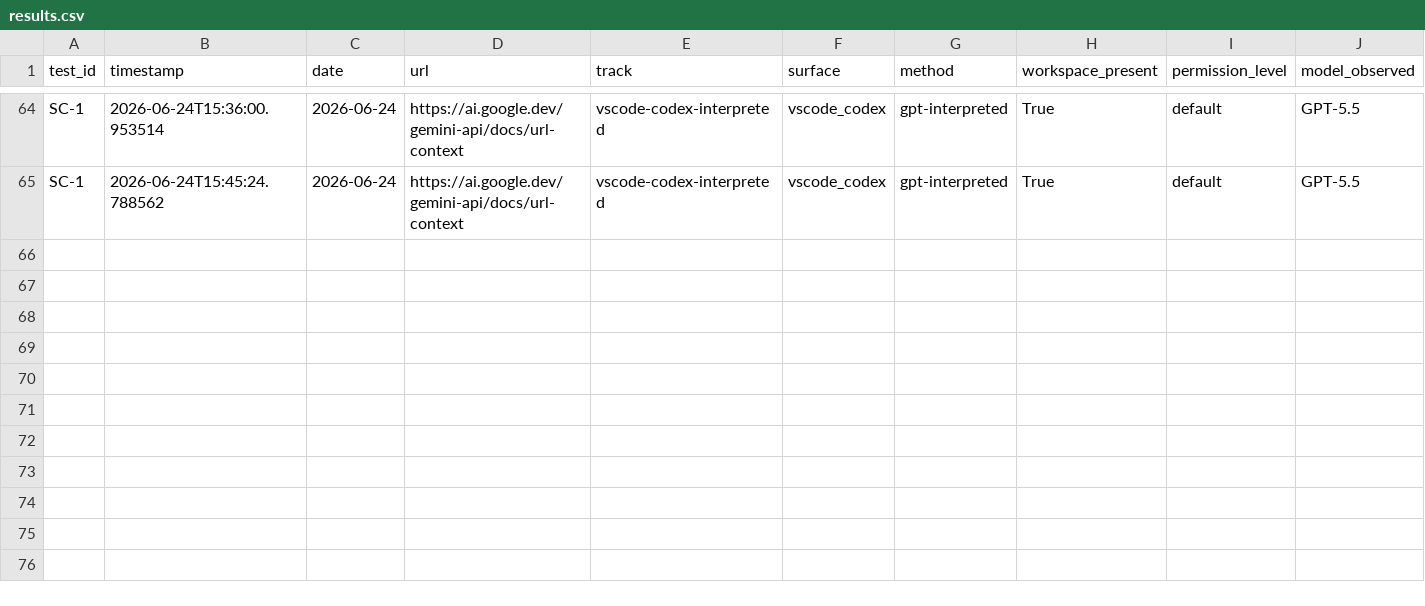
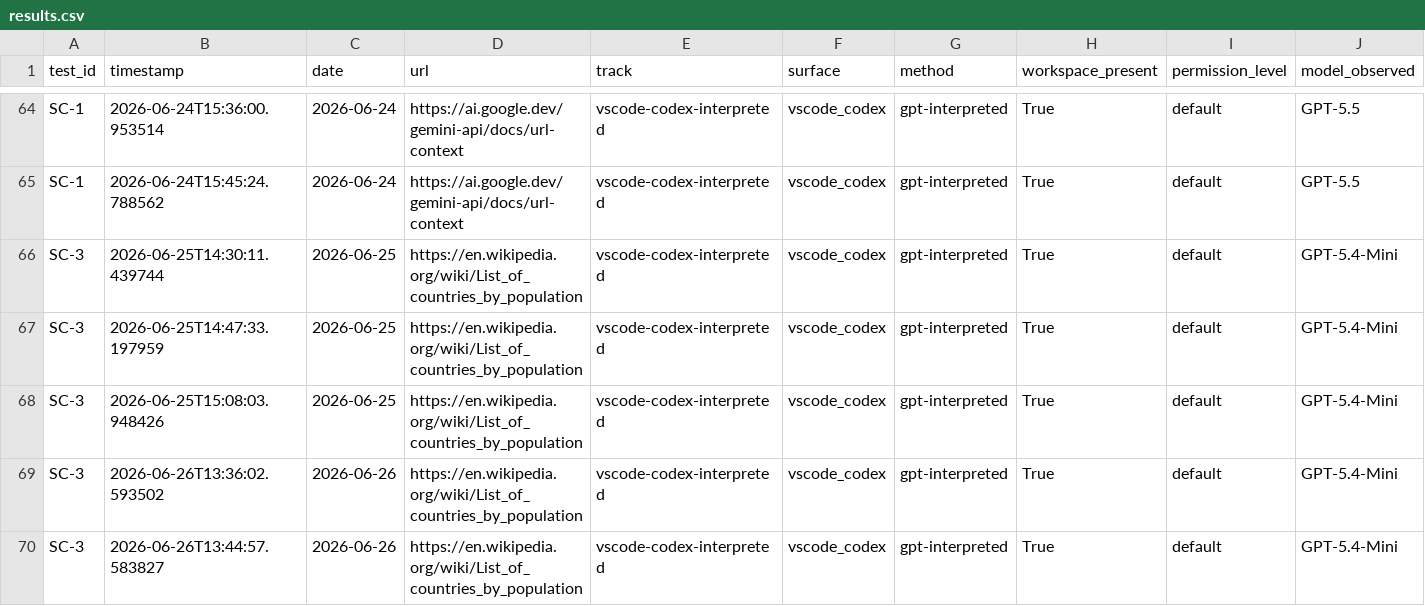
Before and after one commit to rhyannonjoy/agent-ecosystem-testing, a CSV file: open-ai-codex-web-search/results/vscode-codex-interpreted/results.csv, drawn as a sheet; only a part is shown, gaps mark what is left out; rows hold the shown columns only; the diff names each change by its address in the sheet, - before the commit and + after, or states it on an @@ line.

Commit message:
[add] GPT-5.4-Mini results (Issue #211)

```diff
--- a/open-ai-codex-web-search/results/vscode-codex-interpreted/results.csv
+++ b/open-ai-codex-web-search/results/vscode-codex-interpreted/results.csv
+row 66: SC-3 | 2026-06-25T14:30:11.439744 | 2026-06-25 | https://en.wikipedia.org/wiki/List_of_countries_by_population | vscode-codex-interpreted | vscode_codex | gpt-interpreted | True | default | GPT-5.4-Mini
+row 67: SC-3 | 2026-06-25T14:47:33.197959 | 2026-06-25 | https://en.wikipedia.org/wiki/List_of_countries_by_population | vscode-codex-interpreted | vscode_codex | gpt-interpreted | True | default | GPT-5.4-Mini
+row 68: SC-3 | 2026-06-25T15:08:03.948426 | 2026-06-25 | https://en.wikipedia.org/wiki/List_of_countries_by_population | vscode-codex-interpreted | vscode_codex | gpt-interpreted | True | default | GPT-5.4-Mini
+row 69: SC-3 | 2026-06-26T13:36:02.593502 | 2026-06-26 | https://en.wikipedia.org/wiki/List_of_countries_by_population | vscode-codex-interpreted | vscode_codex | gpt-interpreted | True | default | GPT-5.4-Mini
+row 70: SC-3 | 2026-06-26T13:44:57.583827 | 2026-06-26 | https://en.wikipedia.org/wiki/List_of_countries_by_population | vscode-codex-interpreted | vscode_codex | gpt-interpreted | True | default | GPT-5.4-Mini
```
